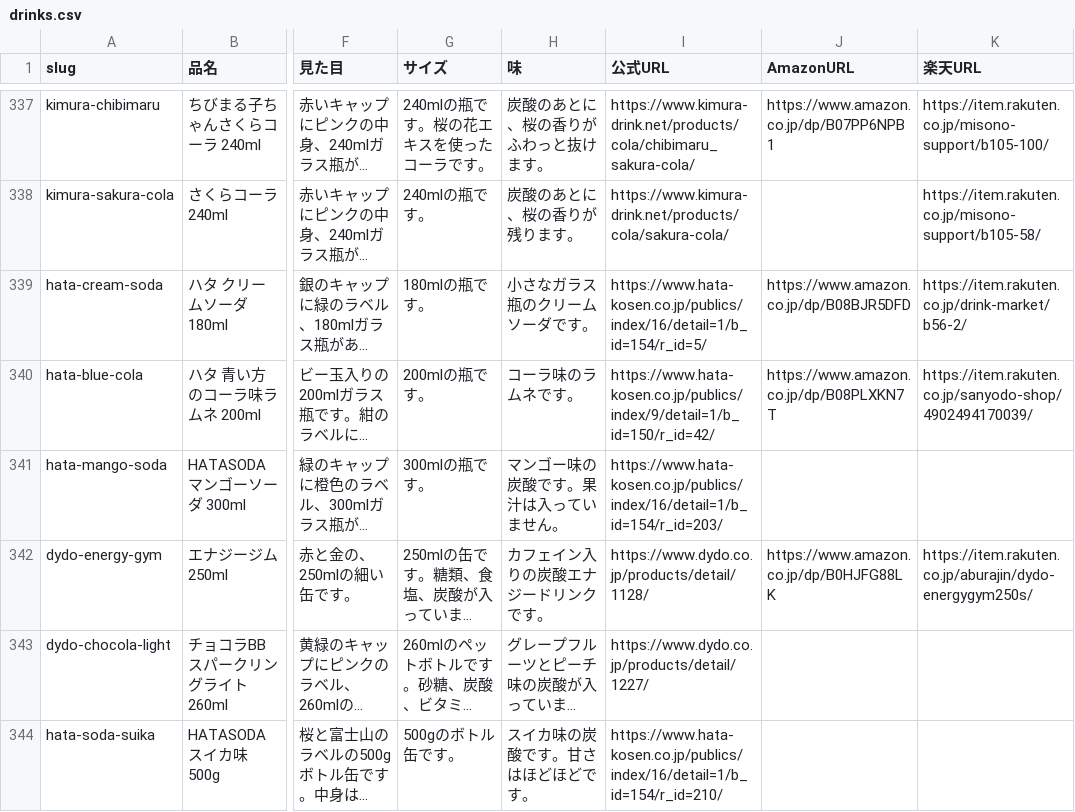
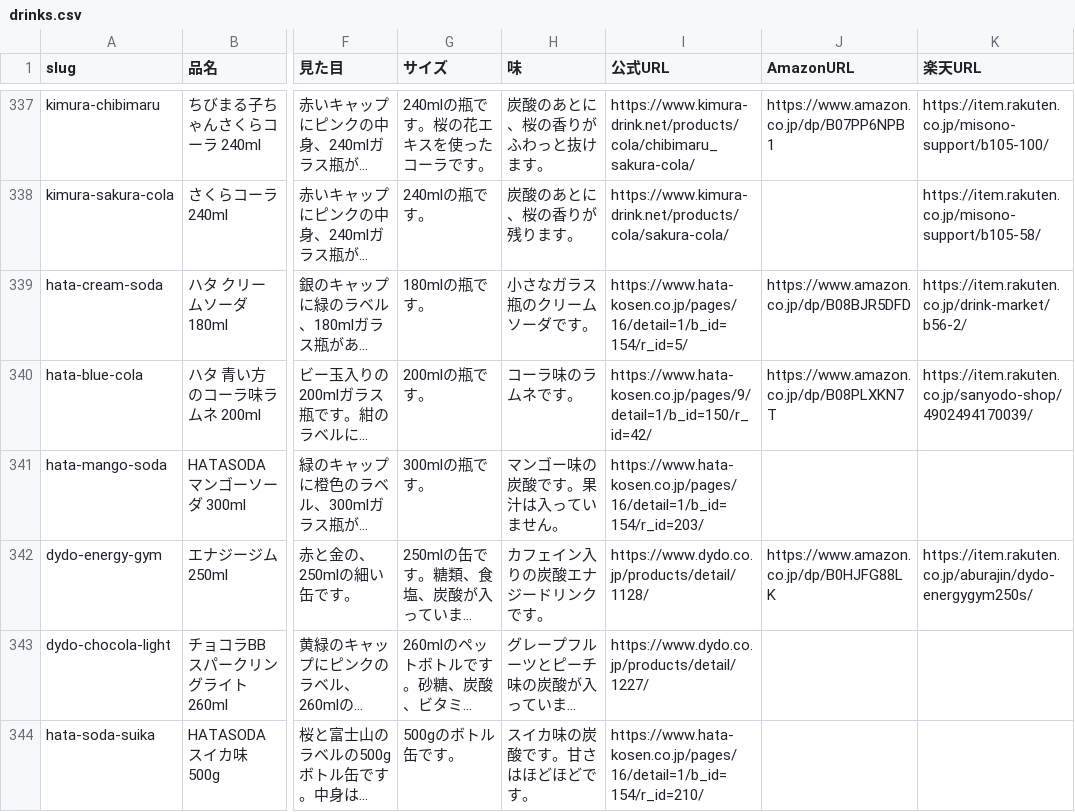
Before and after one commit to umisora/sunsup, a CSV file: data/drinks.csv, drawn as a sheet; only a part is shown, gaps mark what is left out; long unchanged cells end in …; the diff covers the shown part only; the diff names each change by its address in the sheet, - before the commit and + after, or states it on an @@ line.

Commit message:
Fix official URLs: 3 brand-top links to product pages, 12 Hata Kosen links (/publics/index/ -> /pages/) (#118)

```diff
--- a/data/drinks.csv
+++ b/data/drinks.csv
-I339 (公式URL): https://www.hata-kosen.co.jp/publics/index/16/detail=1/b_id=154/r_id=5/
+I339 (公式URL): https://www.hata-kosen.co.jp/pages/16/detail=1/b_id=154/r_id=5/
-I340 (公式URL): https://www.hata-kosen.co.jp/publics/index/9/detail=1/b_id=150/r_id=42/
+I340 (公式URL): https://www.hata-kosen.co.jp/pages/9/detail=1/b_id=150/r_id=42/
-I341 (公式URL): https://www.hata-kosen.co.jp/publics/index/16/detail=1/b_id=154/r_id=203/
+I341 (公式URL): https://www.hata-kosen.co.jp/pages/16/detail=1/b_id=154/r_id=203/
-I344 (公式URL): https://www.hata-kosen.co.jp/publics/index/16/detail=1/b_id=154/r_id=210/
+I344 (公式URL): https://www.hata-kosen.co.jp/pages/16/detail=1/b_id=154/r_id=210/
```
Also changed, not shown: 11 edited cells elsewhere in this file.
